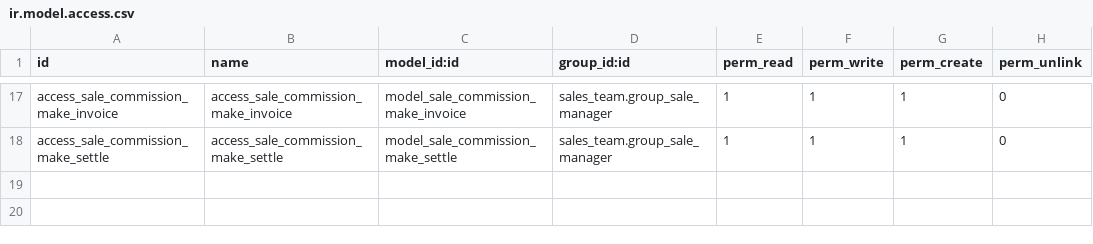
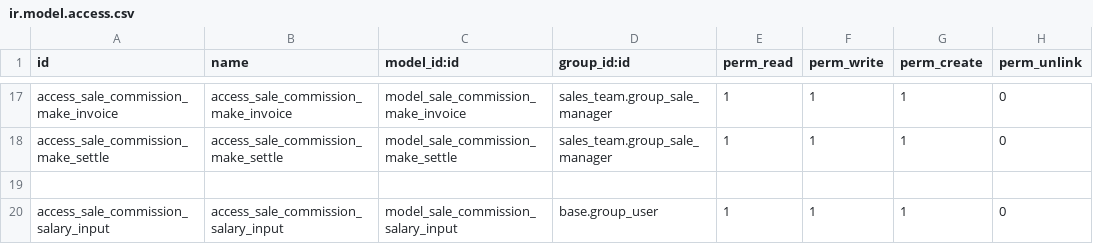
Before and after one commit to Yossry/microstar, a CSV file: sale_commission/security/ir.model.access.csv, drawn as a sheet; only a part is shown, gaps mark what is left out; the diff names each change by its address in the sheet, - before the commit and + after, or states it on an @@ line.

```diff
--- a/sale_commission/security/ir.model.access.csv
+++ b/sale_commission/security/ir.model.access.csv
+row 19: (empty)
+row 20: access_sale_commission_salary_input | access_sale_commission_salary_input | model_sale_commission_salary_input | base.group_user | 1 | 1 | 1 | 0
```
Also changed, not shown: 8 other files.
